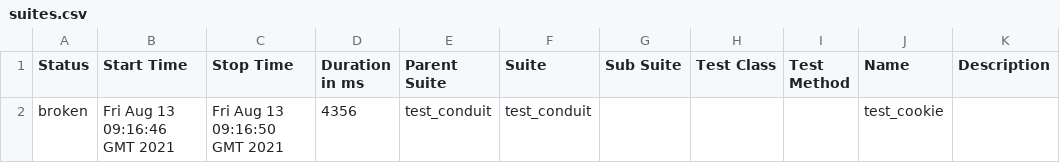
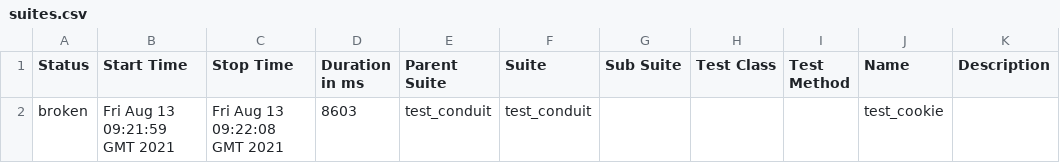
Before and after one commit to eszterveress/conduit, a CSV file: 6/data/suites.csv (was 5/data/suites.csv), drawn as a sheet.

```diff
--- a/5/data/suites.csv
+++ b/6/data/suites.csv
@@ -1,2 +1,2 @@
 "Status","Start Time","Stop Time","Duration in ms","Parent Suite","Suite","Sub Suite","Test Class","Test Method","Name","Description"
-"broken","Fri Aug 13 09:16:46 GMT 2021","Fri Aug 13 09:16:50 GMT 2021","4356","test_conduit","test_conduit","","","","test_cookie",""
+"broken","Fri Aug 13 09:21:59 GMT 2021","Fri Aug 13 09:22:08 GMT 2021","8603","test_conduit","test_conduit","","","","test_cookie",""
```
Also changed, not shown: 55 other files.
